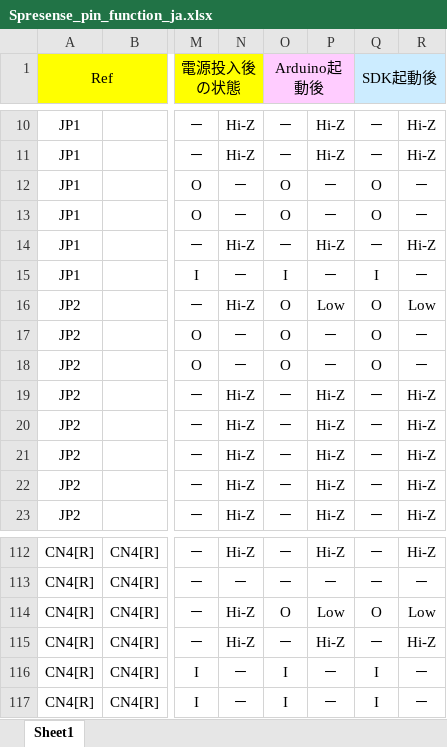
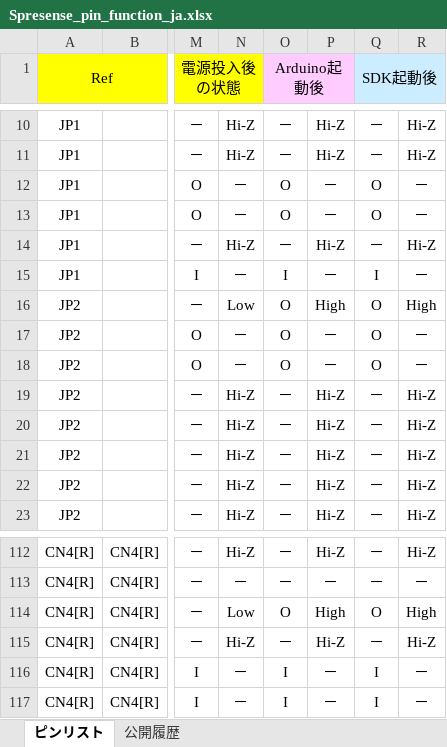
Before and after one commit to sonydevworld/spresense-hw-design-files, an Excel workbook: Pin/Spresense_pin_function_ja.xlsx, sheet ピンリスト, drawn as a sheet; only a part is shown, gaps mark what is left out; values as stored, in another font and other column widths than the file's, no borders; the diff names each change by its address in the sheet, - before the commit and + after, or states it on an @@ line.

```diff
--- a/Pin/Spresense_pin_function_ja.xlsx (sheet ピンリスト)
+++ b/Pin/Spresense_pin_function_ja.xlsx (sheet ピンリスト)
-sheet tab: Sheet1
+sheet tab: ピンリスト
+sheet tab: 公開履歴
-N16: Hi-Z
+N16: Low
-P16: Low
+P16: High
-R16: Low
+R16: High
-N114: Hi-Z
+N114: Low
-P114: Low
+P114: High
-R114: Low
+R114: High
```
Also changed, not shown: Pin/Spresense_pin_function_en.xlsx.
